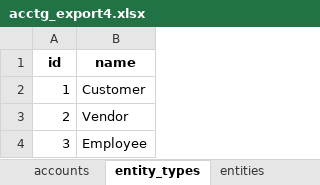
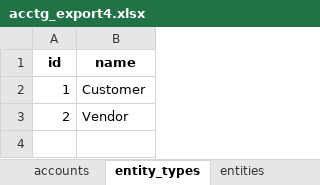
Before and after one commit to kennethinfante/thanos_app, an Excel workbook: db_tools/acctg_db4/acctg_export4.xlsx, sheet entity_types, drawn as a sheet; values as stored, in another font and other column widths than the file's, no borders; the diff names each change by its address in the sheet, - before the commit and + after, or states it on an @@ line.

```diff
--- a/db_tools/acctg_db4/acctg_export4.xlsx (sheet entity_types)
+++ b/db_tools/acctg_db4/acctg_export4.xlsx (sheet entity_types)
-row 4: 3 | Employee
```
Also changed, not shown: sheet entities, sheet journal_lines, sheet bill_lines, sheet accounts, sheet cash_transaction_lines, sheet products, 1 more sheet, other sheet tabs, 30 other files.
